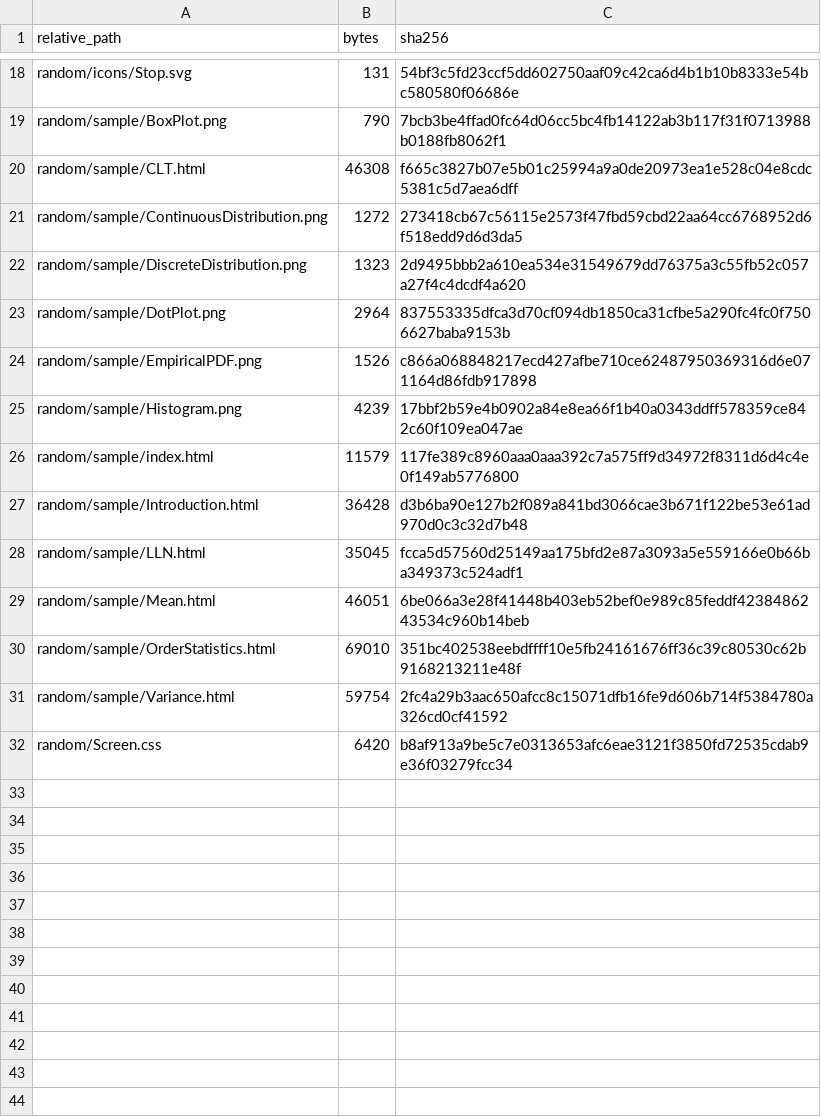
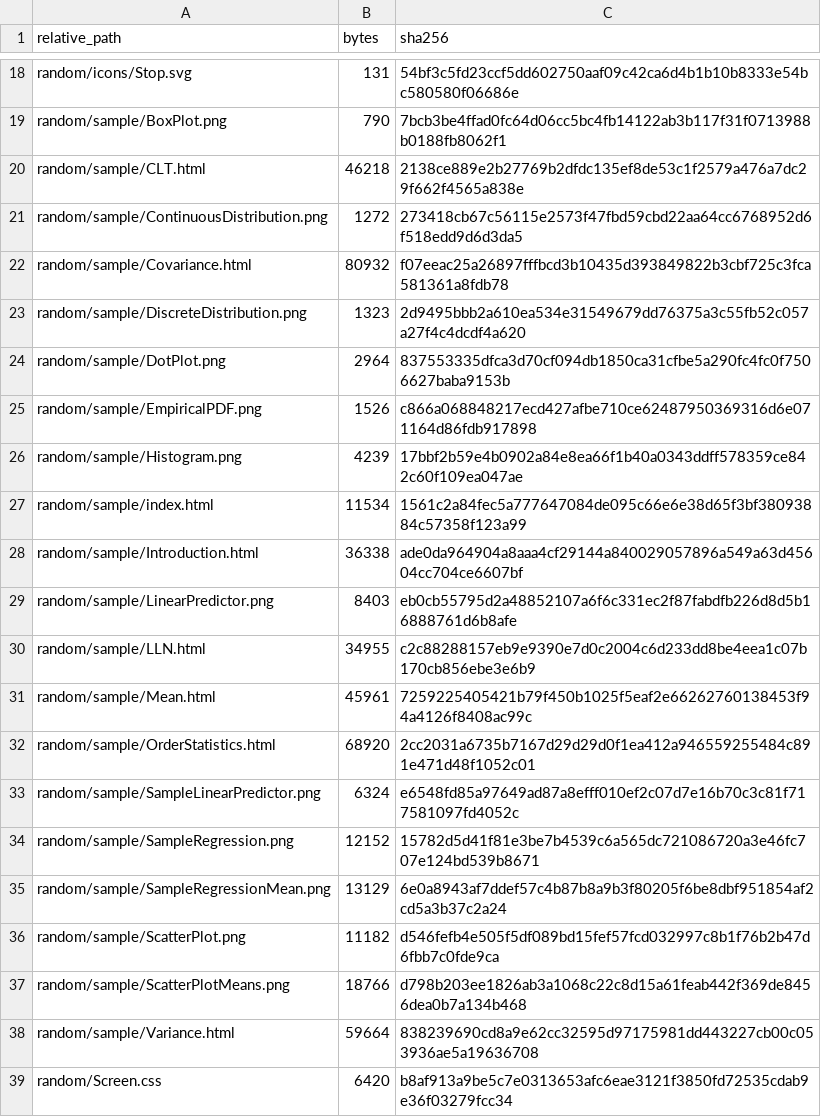
Before and after one commit to KokunoYumeto/mathematical-statistics-id, a CSV file: build/FIRST_UNIT_MANIFEST.csv, drawn as a sheet; only a part is shown, gaps mark what is left out.

```diff
--- a/build/FIRST_UNIT_MANIFEST.csv
+++ b/build/FIRST_UNIT_MANIFEST.csv
@@ -19,4 +19,5 @@ random/icons/Stop.svg,131,54bf3c5fd23ccf5dd602750aaf09c42ca6d4b1b10b8333e54bc580
 random/sample/BoxPlot.png,790,7bcb3be4ffad0fc64d06cc5bc4fb14122ab3b117f31f0713988b0188fb8062f1
-random/sample/CLT.html,46308,f665c3827b07e5b01c25994a9a0de20973ea1e528c04e8cdc5381c5d7aea6dff
+random/sample/CLT.html,46218,2138ce889e2b27769b2dfdc135ef8de53c1f2579a476a7dc29f662f4565a838e
 random/sample/ContinuousDistribution.png,1272,273418cb67c56115e2573f47fbd59cbd22aa64cc6768952d6f518edd9d6d3da5
+random/sample/Covariance.html,80932,f07eeac25a26897fffbcd3b10435d393849822b3cbf725c3fca581361a8fdb78
 random/sample/DiscreteDistribution.png,1323,2d9495bbb2a610ea534e31549679dd76375a3c55fb52c057a27f4c4dcdf4a620
@@ -25,8 +26,14 @@ random/sample/EmpiricalPDF.png,1526,c866a068848217ecd427afbe710ce62487950369316d
 random/sample/Histogram.png,4239,17bbf2b59e4b0902a84e8ea66f1b40a0343ddff578359ce842c60f109ea047ae
-random/sample/index.html,11579,117fe389c8960aaa0aaa392c7a575ff9d34972f8311d6d4c4e0f149ab5776800
-random/sample/Introduction.html,36428,d3b6ba90e127b2f089a841bd3066cae3b671f122be53e61ad970d0c3c32d7b48
-random/sample/LLN.html,35045,fcca5d57560d25149aa175bfd2e87a3093a5e559166e0b66ba349373c524adf1
-random/sample/Mean.html,46051,6be066a3e28f41448b403eb52bef0e989c85feddf4238486243534c960b14beb
-random/sample/OrderStatistics.html,69010,351bc402538eebdffff10e5fb24161676ff36c39c80530c62b9168213211e48f
-random/sample/Variance.html,59754,2fc4a29b3aac650afcc8c15071dfb16fe9d606b714f5384780a326cd0cf41592
+random/sample/index.html,11534,1561c2a84fec5a777647084de095c66e6e38d65f3bf38093884c57358f123a99
+random/sample/Introduction.html,36338,ade0da964904a8aaa4cf29144a840029057896a549a63d45604cc704ce6607bf
+random/sample/LinearPredictor.png,8403,eb0cb55795d2a48852107a6f6c331ec2f87fabdfb226d8d5b16888761d6b8afe
+random/sample/LLN.html,34955,c2c88288157eb9e9390e7d0c2004c6d233dd8be4eea1c07b170cb856ebe3e6b9
+random/sample/Mean.html,45961,7259225405421b79f450b1025f5eaf2e66262760138453f94a4126f8408ac99c
+random/sample/OrderStatistics.html,68920,2cc2031a6735b7167d29d29d0f1ea412a946559255484c891e471d48f1052c01
+random/sample/SampleLinearPredictor.png,6324,e6548fd85a97649ad87a8efff010ef2c07d7e16b70c3c81f717581097fd4052c
+random/sample/SampleRegression.png,12152,15782d5d41f81e3be7b4539c6a565dc721086720a3e46fc707e124bd539b8671
+random/sample/SampleRegressionMean.png,13129,6e0a8943af7ddef57c4b87b8a9b3f80205f6be8dbf951854af2cd5a3b37c2a24
+random/sample/ScatterPlot.png,11182,d546fefb4e505f5df089bd15fef57fcd032997c8b1f76b2b47d6fbb7c0fde9ca
+random/sample/ScatterPlotMeans.png,18766,d798b203ee1826ab3a1068c22c8d15a61feab442f369de8456dea0b7a134b468
+random/sample/Variance.html,59664,838239690cd8a9e62cc32595d97175981dd443227cb00c053936ae5a19636708
 random/Screen.css,6420,b8af913a9be5c7e0313653afc6eae3121f3850fd72535cdab9e36f03279fcc34
```
Also changed, not shown: 00_control/TRANSLATION_LEDGER.csv, 40 other files.
